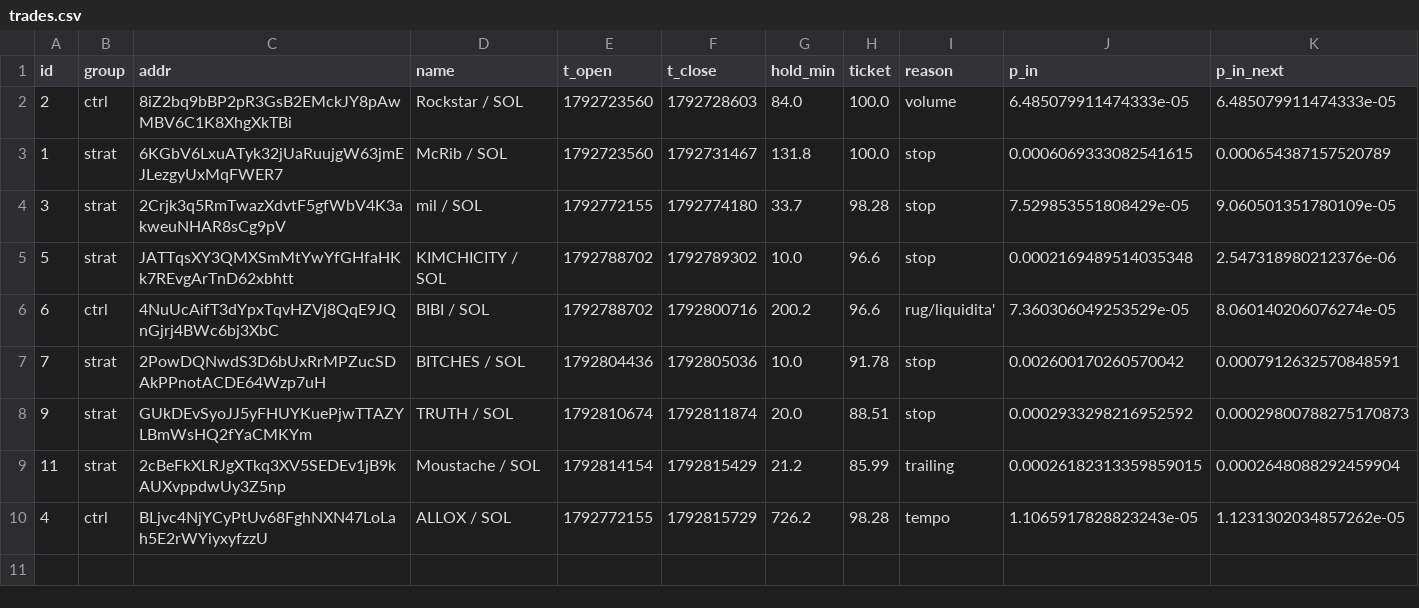
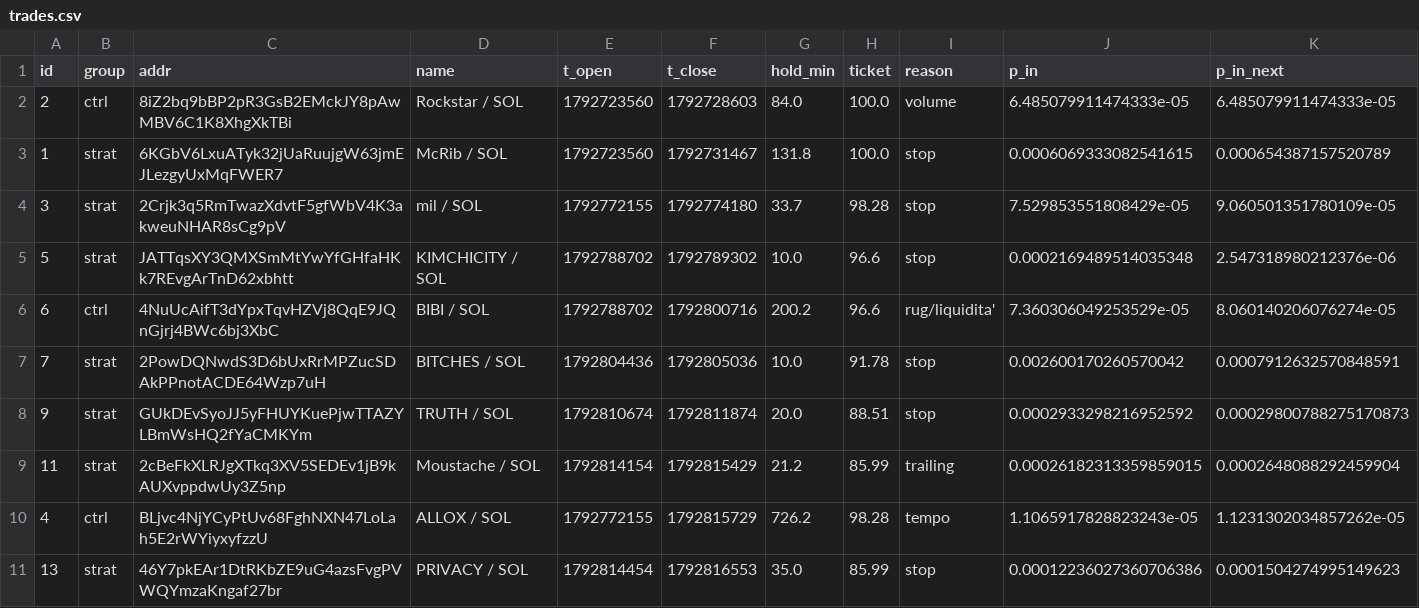
Before and after one commit to kikketta-prod/memecoin-paper, a CSV file: data/trades.csv, drawn as a sheet; only a part is shown; rows hold the shown columns only; the diff names each change by its address in the sheet, - before the commit and + after, or states it on an @@ line.

```diff
--- a/data/trades.csv
+++ b/data/trades.csv
+row 11: 13 | strat | 46Y7pkEAr1DtRKbZE9uG4azsFvgPVWQYmzaKngaf27br | PRIVACY / SOL | 1792814454 | 1792816553 | 35.0 | 85.99 | stop | 0.00012236027360706386 | 0.0001504274995149623
```
Also changed, not shown: 2 other files.
